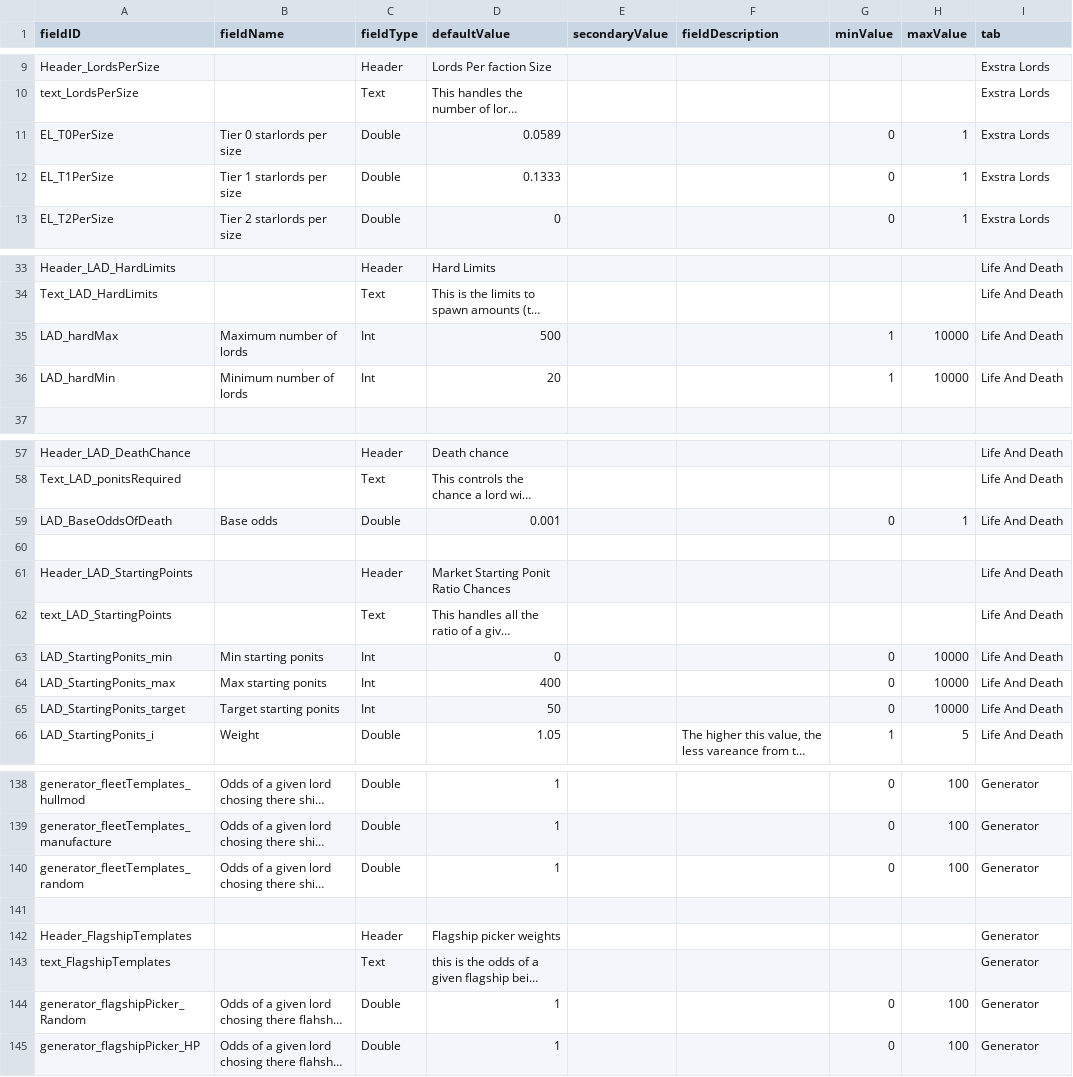
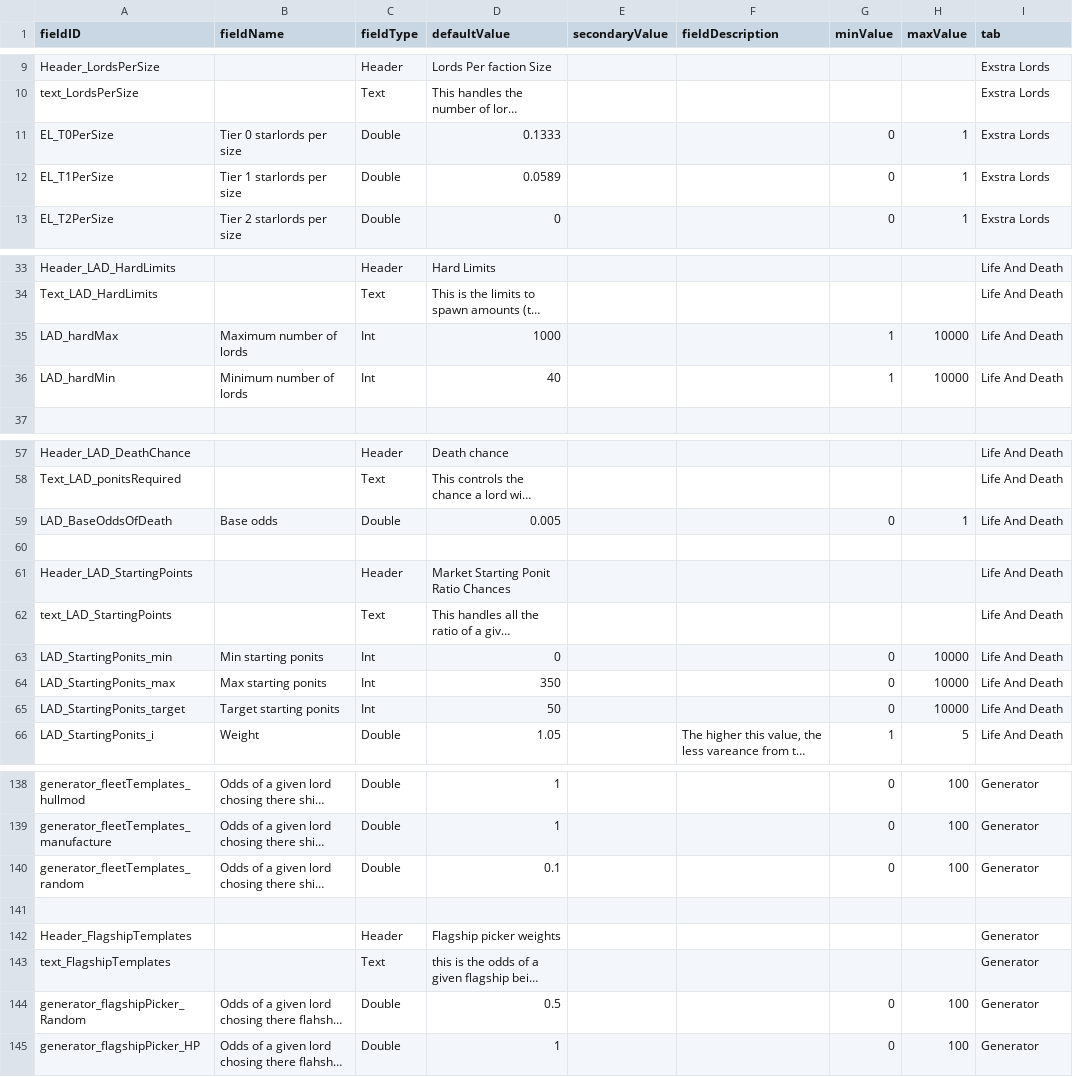
Before and after one commit to WeisserRitter/Starlords_Temp, a CSV file: data/config/LunaSettings.csv, drawn as a sheet; only a part is shown, gaps mark what is left out; long unchanged cells end in …; the diff covers the shown part only; the diff names each change by its address in the sheet, - before the commit and + after, or states it on an @@ line.

```diff
--- a/data/config/LunaSettings.csv
+++ b/data/config/LunaSettings.csv
-D11 (defaultValue): 0.0589
+D11 (defaultValue): 0.1333
-D12 (defaultValue): 0.1333
+D12 (defaultValue): 0.0589
-D35 (defaultValue): 500
+D35 (defaultValue): 1000
-D36 (defaultValue): 20
+D36 (defaultValue): 40
-D59 (defaultValue): 0.001
+D59 (defaultValue): 0.005
-D64 (defaultValue): 400
+D64 (defaultValue): 350
-D140 (defaultValue): 1
+D140 (defaultValue): 0.1
-D144 (defaultValue): 1
+D144 (defaultValue): 0.5
```
Also changed, not shown: 19 edited cells elsewhere in this file, 9 other files.
